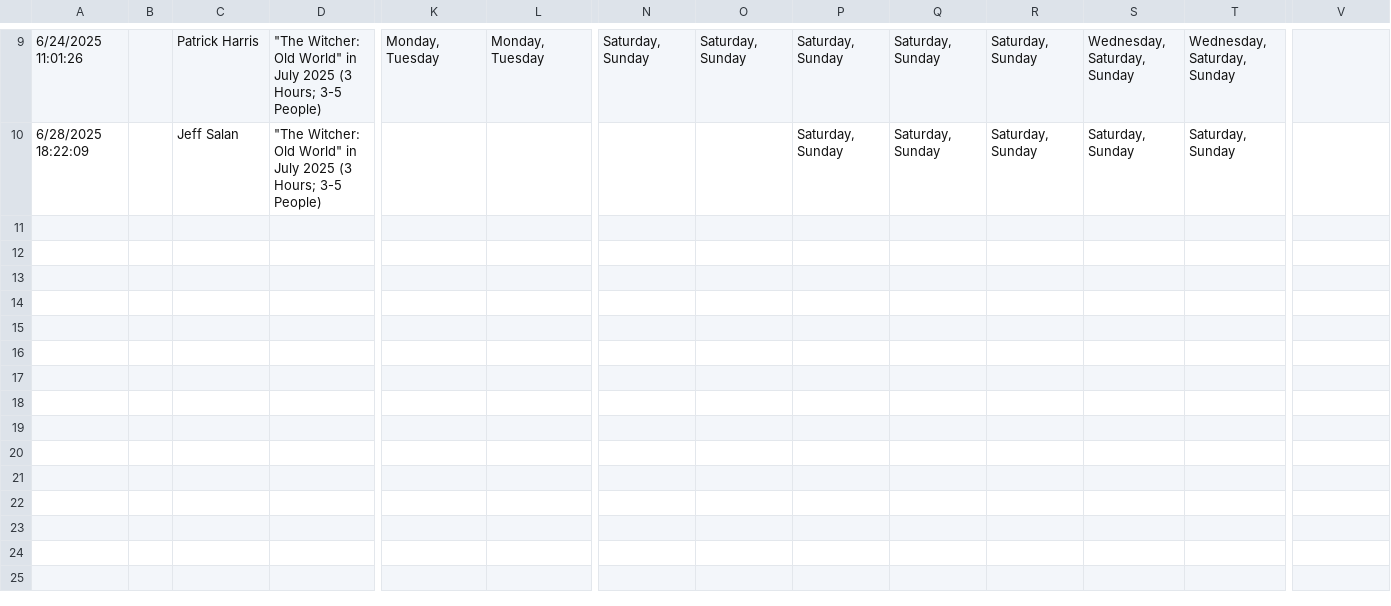
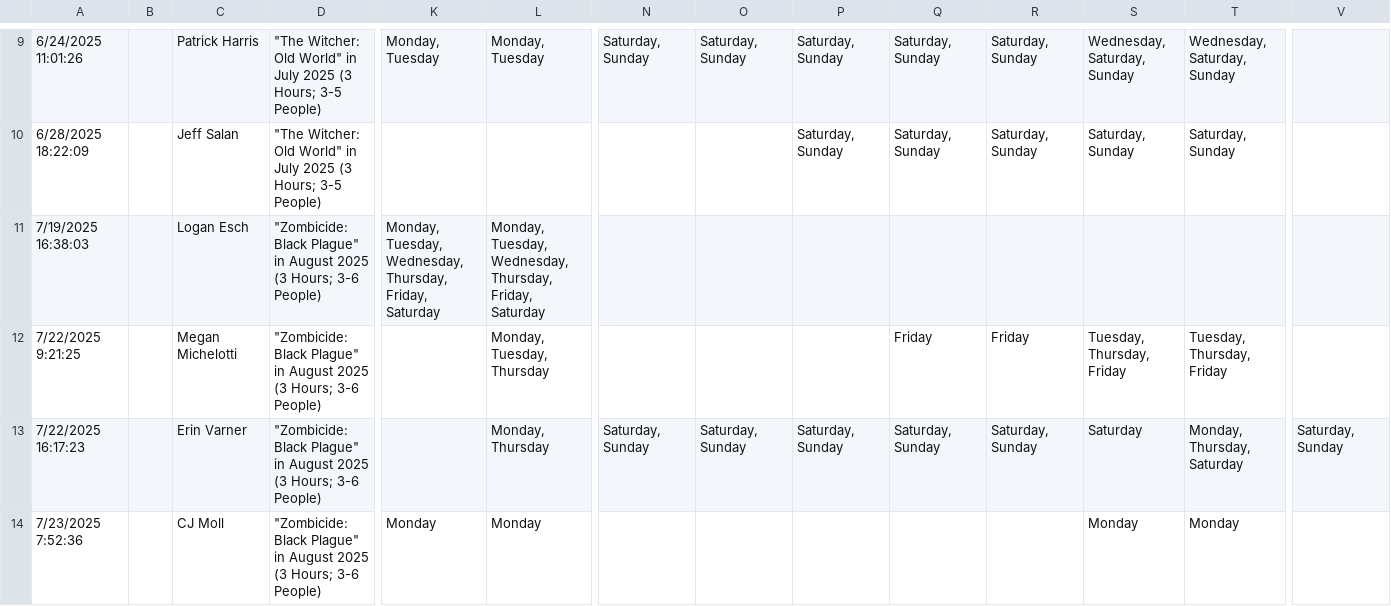
Before and after one commit to CategorIAN/ABCD, a CSV file: Raw Data/EventPlanAvailability_DB.csv, drawn as a sheet; only a part is shown, gaps mark what is left out; rows hold the shown columns only; the diff names each change by its address in the sheet, - before the commit and + after, or states it on an @@ line.

```diff
--- a/Raw Data/EventPlanAvailability_DB.csv
+++ b/Raw Data/EventPlanAvailability_DB.csv
+row 11: 7/19/2025 16:38:03 |  | Logan Esch | "Zombicide: Black Plague" in August 2025 (3 Hours; 3-6 People) | Monday, Tuesday, Wednesday, Thursday, Friday, Saturday | Monday, Tuesday, Wednesday, Thursday, Friday, Saturday
+row 12: 7/22/2025 9:21:25 |  | Megan Michelotti | "Zombicide: Black Plague" in August 2025 (3 Hours; 3-6 People) |  | Monday, Tuesday, Thursday |  |  |  | Friday | Friday | Tuesday, Thursday, Friday | Tuesday, Thursday, Friday
+row 13: 7/22/2025 16:17:23 |  | Erin Varner | "Zombicide: Black Plague" in August 2025 (3 Hours; 3-6 People) |  | Monday, Thursday | Saturday, Sunday | Saturday, Sunday | Saturday, Sunday | Saturday, Sunday | Saturday, Sunday | Saturday | Monday, Thursday, Saturday | Saturday, Sunday
+row 14: 7/23/2025 7:52:36 |  | CJ Moll | "Zombicide: Black Plague" in August 2025 (3 Hours; 3-6 People) | Monday | Monday |  |  |  |  |  | Monday | Monday
```
Also changed, not shown: EventPlanAvailability_DB/original.csv, General_DB/original.csv, 2 other files.
